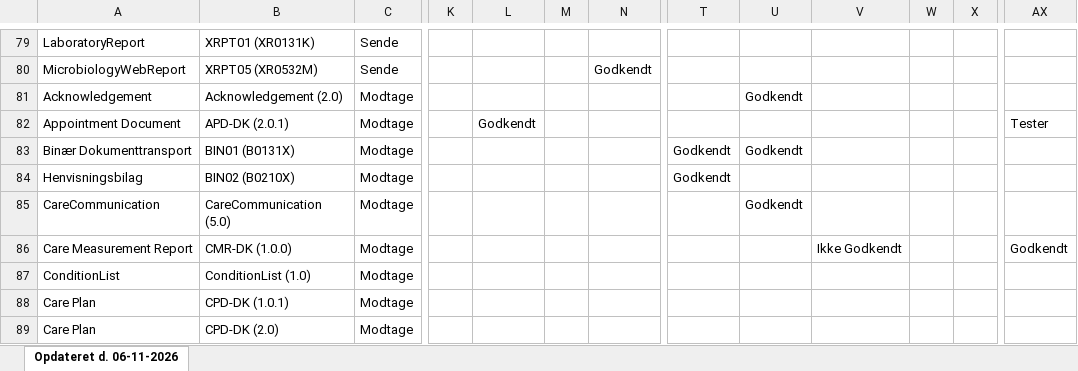
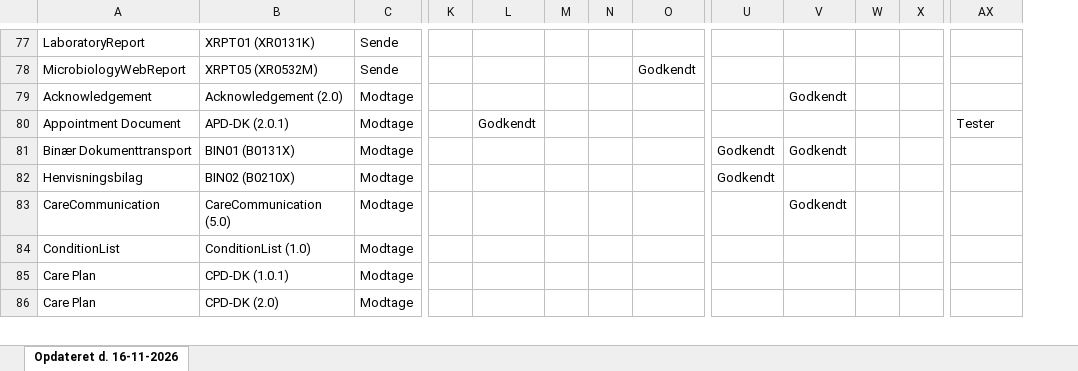
Before and after one commit to medcomdk/GodkendteSystemer, an Excel workbook: Specialsystemer_excel.XLSX, sheet Opdateret d. 16-11-2026, drawn as a sheet; only a part is shown, gaps mark what is left out; values as stored, in another font and other column widths than the file's, no borders; removed rows and columns are numbered as before the commit, all else as after; rows hold the shown columns only; the diff covers the shown part only; the diff names each change by its address in the sheet, - before the commit and + after, or states it on an @@ line.

```diff
--- a/Specialsystemer_excel.XLSX (sheet Opdateret d. 16-11-2026)
+++ b/Specialsystemer_excel.XLSX (sheet Opdateret d. 16-11-2026)
-sheet tab: Opdateret d. 06-11-2026
+sheet tab: Opdateret d. 16-11-2026
+column M, empty
-column V, empty
-row 86: Care Measurement Report | CMR-DK (1.0.0) | Modtage |  |  |  |  |  |  | Ikke Godkendt |  |  | Godkendt
```
Also changed, not shown: 3 removed rows and 6 edited cells elsewhere in this sheet, Alle systemer (Samlet liste)_excel.XLSX, EOJ-Systemer_excel.XLSX, 55 other files.
